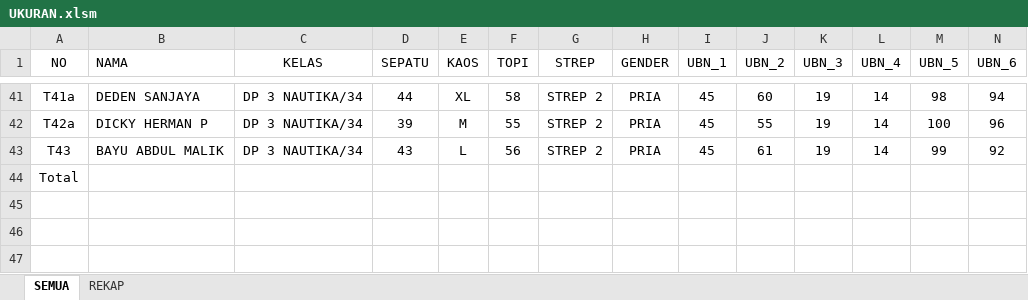
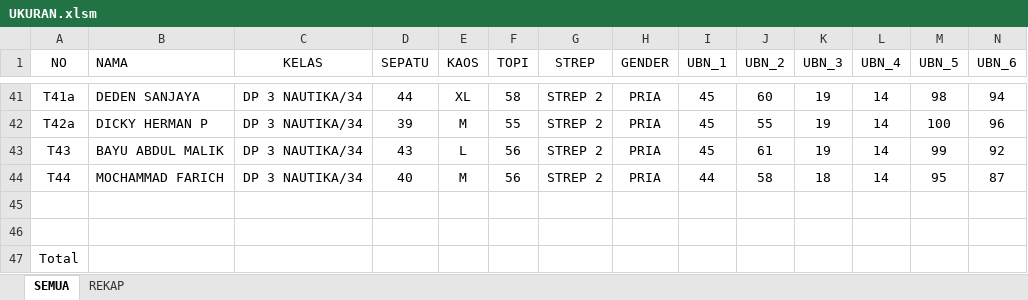
Before and after one commit to dedyhariadi/progress, an Excel workbook: 39. DP 3N34(K_17)/UKURAN.xlsm, sheet SEMUA, drawn as a sheet; only a part is shown, gaps mark what is left out; values as stored, in another font and other column widths than the file's, no borders; table styles not drawn; rows hold the shown columns only; the diff names each change by its address in the sheet, - before the commit and + after, or states it on an @@ line.

```diff
--- a/39. DP 3N34(K_17)/UKURAN.xlsm (sheet SEMUA)
+++ b/39. DP 3N34(K_17)/UKURAN.xlsm (sheet SEMUA)
+row 44: T44 | MOCHAMMAD FARICH | DP 3 NAUTIKA/34 | 40 | M | 56 | STREP 2 | PRIA | 44 | 58 | 18 | 14 | 95 | 87
+row 45: (empty)
+row 46: (empty)
```
Also changed, not shown: 32. UHT 2021 KPN(K_1) N(K_2) T(K_3)/UKURAN.xlsm, RENCANA BON VOYAGE.xlsx, 1 other file.
